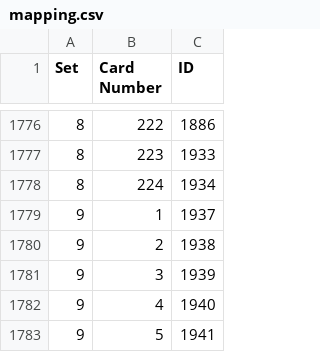
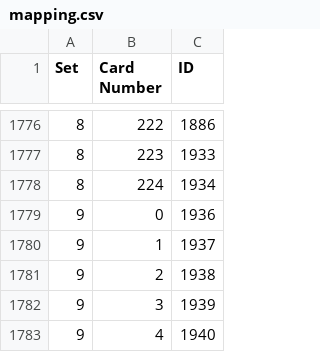
Before and after one commit to Brausepaul/lorcana-app-importer, a CSV file: mapping.csv, drawn as a sheet; only a part is shown, gaps mark what is left out; the shorter side is filled out with more unchanged rows; the diff names each change by its address in the sheet, - before the commit and + after, or states it on an @@ line.

Commit message:
Addition of...pssst!

```diff
--- a/mapping.csv
+++ b/mapping.csv
+row 1779: 9 | 0 | 1936
```
